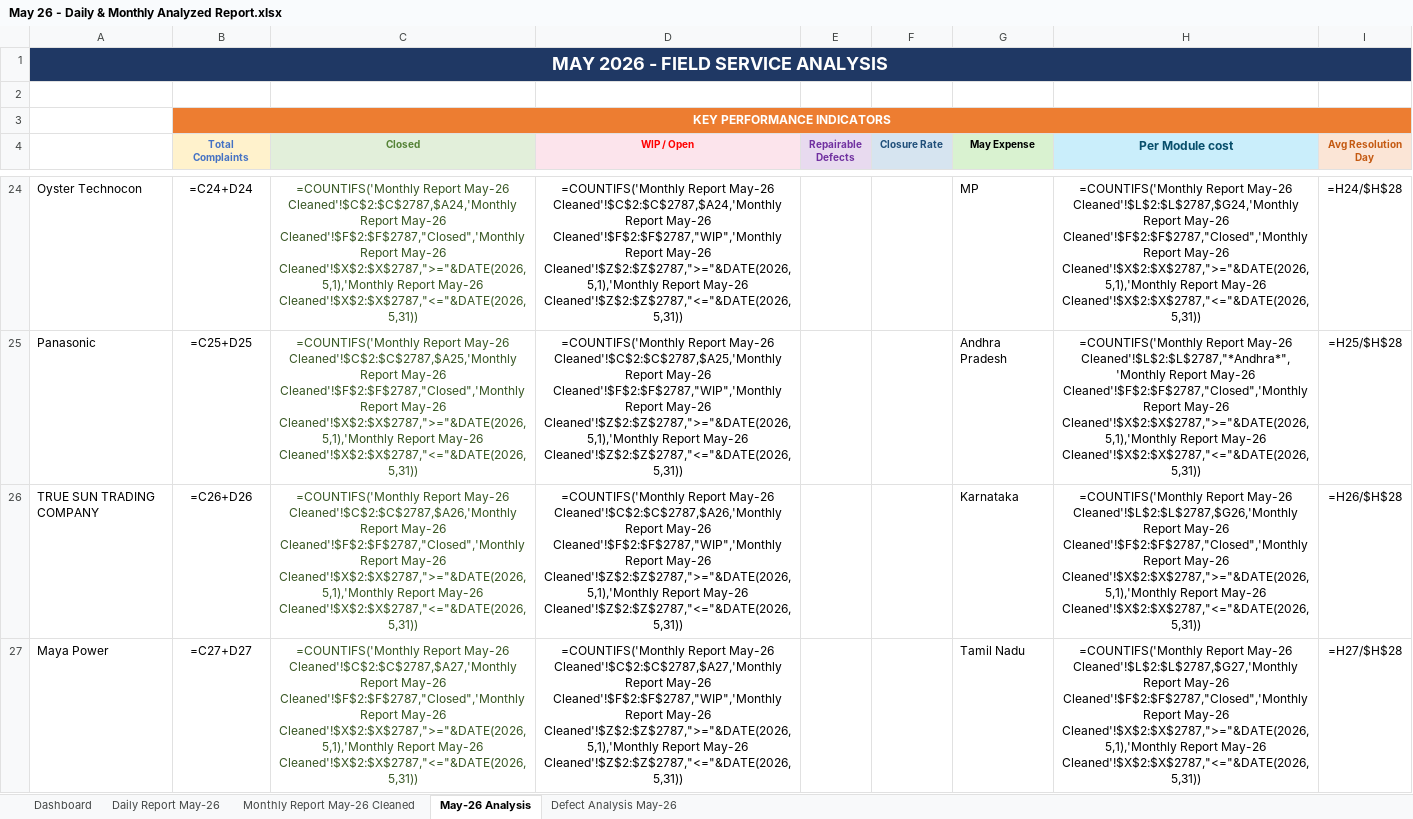
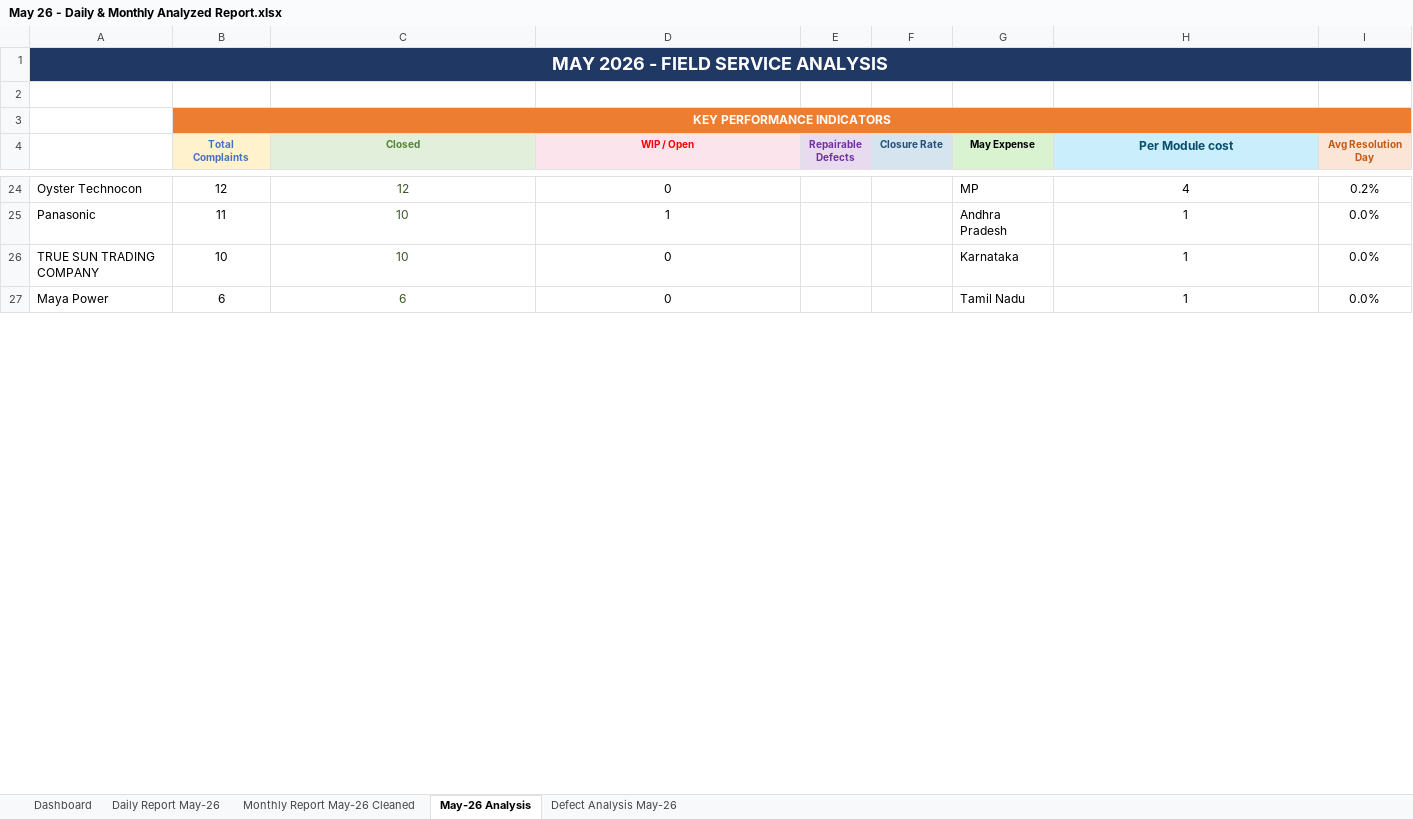
Before and after one commit to nithinjinaga/Premier-Energies-Service-Dashboard, an Excel workbook: May 26 - Daily & Monthly Analyzed Report.xlsx, sheet May-26 Analysis, drawn as a sheet; only a part is shown, gaps mark what is left out; values as stored, in another font and other column widths than the file's, no borders; formulas without a stored value are shown as written; the diff covers the shown part only; the diff names each change by its address in the sheet, - before the commit and + after, or states it on an @@ line.

```diff
--- a/May 26 - Daily & Monthly Analyzed Report.xlsx (sheet May-26 Analysis)
+++ b/May 26 - Daily & Monthly Analyzed Report.xlsx (sheet May-26 Analysis)
-B24 (Total Complaints): =C24+D24
+B24 (Total Complaints): 12
-C24 (Closed): =COUNTIFS('Monthly Report May-26 Cleaned'!$C$2:$C$2787,$A24,'Monthly Report May-26 Cleaned'!$F$2:$F$2787,"Closed",'Monthly Report May-26 Cleaned'!$X$2:$X$2787,">="&DATE(2026,5,1),'Monthly Report May-26 Cleaned'!$X$2:$X$2787,"<="&DATE(2026,5,31))
+C24 (Closed): 12
-D24 (WIP / Open): =COUNTIFS('Monthly Report May-26 Cleaned'!$C$2:$C$2787,$A24,'Monthly Report May-26 Cleaned'!$F$2:$F$2787,"WIP",'Monthly Report May-26 Cleaned'!$Z$2:$Z$2787,">="&DATE(2026,5,1),'Monthly Report May-26 Cleaned'!$Z$2:$Z$2787,"<="&DATE(2026,5,31))
+D24 (WIP / Open): 0
-H24 (Per Module cost): =COUNTIFS('Monthly Report May-26 Cleaned'!$L$2:$L$2787,$G24,'Monthly Report May-26 Cleaned'!$F$2:$F$2787,"Closed",'Monthly Report May-26 Cleaned'!$X$2:$X$2787,">="&DATE(2026,5,1),'Monthly Report May-26 Cleaned'!$X$2:$X$2787,"<="&DATE(2026,5,31))
+H24 (Per Module cost): 4
-I24 (Avg Resolution Day): =H24/$H$28
+I24 (Avg Resolution Day): 0.2%
-B25 (Total Complaints): =C25+D25
+B25 (Total Complaints): 11
-C25 (Closed): =COUNTIFS('Monthly Report May-26 Cleaned'!$C$2:$C$2787,$A25,'Monthly Report May-26 Cleaned'!$F$2:$F$2787,"Closed",'Monthly Report May-26 Cleaned'!$X$2:$X$2787,">="&DATE(2026,5,1),'Monthly Report May-26 Cleaned'!$X$2:$X$2787,"<="&DATE(2026,5,31))
+C25 (Closed): 10
-D25 (WIP / Open): =COUNTIFS('Monthly Report May-26 Cleaned'!$C$2:$C$2787,$A25,'Monthly Report May-26 Cleaned'!$F$2:$F$2787,"WIP",'Monthly Report May-26 Cleaned'!$Z$2:$Z$2787,">="&DATE(2026,5,1),'Monthly Report May-26 Cleaned'!$Z$2:$Z$2787,"<="&DATE(2026,5,31))
+D25 (WIP / Open): 1
-H25 (Per Module cost): =COUNTIFS('Monthly Report May-26 Cleaned'!$L$2:$L$2787,"*Andhra*",'Monthly Report May-26 Cleaned'!$F$2:$F$2787,"Closed",'Monthly Report May-26 Cleaned'!$X$2:$X$2787,">="&DATE(2026,5,1),'Monthly Report May-26 Cleaned'!$X$2:$X$2787,"<="&DATE(2026,5,31))
+H25 (Per Module cost): 1
-I25 (Avg Resolution Day): =H25/$H$28
+I25 (Avg Resolution Day): 0.0%
-B26 (Total Complaints): =C26+D26
+B26 (Total Complaints): 10
-C26 (Closed): =COUNTIFS('Monthly Report May-26 Cleaned'!$C$2:$C$2787,$A26,'Monthly Report May-26 Cleaned'!$F$2:$F$2787,"Closed",'Monthly Report May-26 Cleaned'!$X$2:$X$2787,">="&DATE(2026,5,1),'Monthly Report May-26 Cleaned'!$X$2:$X$2787,"<="&DATE(2026,5,31))
+C26 (Closed): 10
-D26 (WIP / Open): =COUNTIFS('Monthly Report May-26 Cleaned'!$C$2:$C$2787,$A26,'Monthly Report May-26 Cleaned'!$F$2:$F$2787,"WIP",'Monthly Report May-26 Cleaned'!$Z$2:$Z$2787,">="&DATE(2026,5,1),'Monthly Report May-26 Cleaned'!$Z$2:$Z$2787,"<="&DATE(2026,5,31))
+D26 (WIP / Open): 0
-H26 (Per Module cost): =COUNTIFS('Monthly Report May-26 Cleaned'!$L$2:$L$2787,$G26,'Monthly Report May-26 Cleaned'!$F$2:$F$2787,"Closed",'Monthly Report May-26 Cleaned'!$X$2:$X$2787,">="&DATE(2026,5,1),'Monthly Report May-26 Cleaned'!$X$2:$X$2787,"<="&DATE(2026,5,31))
+H26 (Per Module cost): 1
-I26 (Avg Resolution Day): =H26/$H$28
+I26 (Avg Resolution Day): 0.0%
-B27 (Total Complaints): =C27+D27
+B27 (Total Complaints): 6
-C27 (Closed): =COUNTIFS('Monthly Report May-26 Cleaned'!$C$2:$C$2787,$A27,'Monthly Report May-26 Cleaned'!$F$2:$F$2787,"Closed",'Monthly Report May-26 Cleaned'!$X$2:$X$2787,">="&DATE(2026,5,1),'Monthly Report May-26 Cleaned'!$X$2:$X$2787,"<="&DATE(2026,5,31))
+C27 (Closed): 6
-D27 (WIP / Open): =COUNTIFS('Monthly Report May-26 Cleaned'!$C$2:$C$2787,$A27,'Monthly Report May-26 Cleaned'!$F$2:$F$2787,"WIP",'Monthly Report May-26 Cleaned'!$Z$2:$Z$2787,">="&DATE(2026,5,1),'Monthly Report May-26 Cleaned'!$Z$2:$Z$2787,"<="&DATE(2026,5,31))
+D27 (WIP / Open): 0
-H27 (Per Module cost): =COUNTIFS('Monthly Report May-26 Cleaned'!$L$2:$L$2787,$G27,'Monthly Report May-26 Cleaned'!$F$2:$F$2787,"Closed",'Monthly Report May-26 Cleaned'!$X$2:$X$2787,">="&DATE(2026,5,1),'Monthly Report May-26 Cleaned'!$X$2:$X$2787,"<="&DATE(2026,5,31))
+H27 (Per Module cost): 1
-I27 (Avg Resolution Day): =H27/$H$28
+I27 (Avg Resolution Day): 0.0%
```
Also changed, not shown: 6 added rows, 6 removed rows and 253 edited cells elsewhere in this sheet, sheet Monthly Report May-26 Cleaned, sheet Dashboard, charts or pictures, 3 other files.
